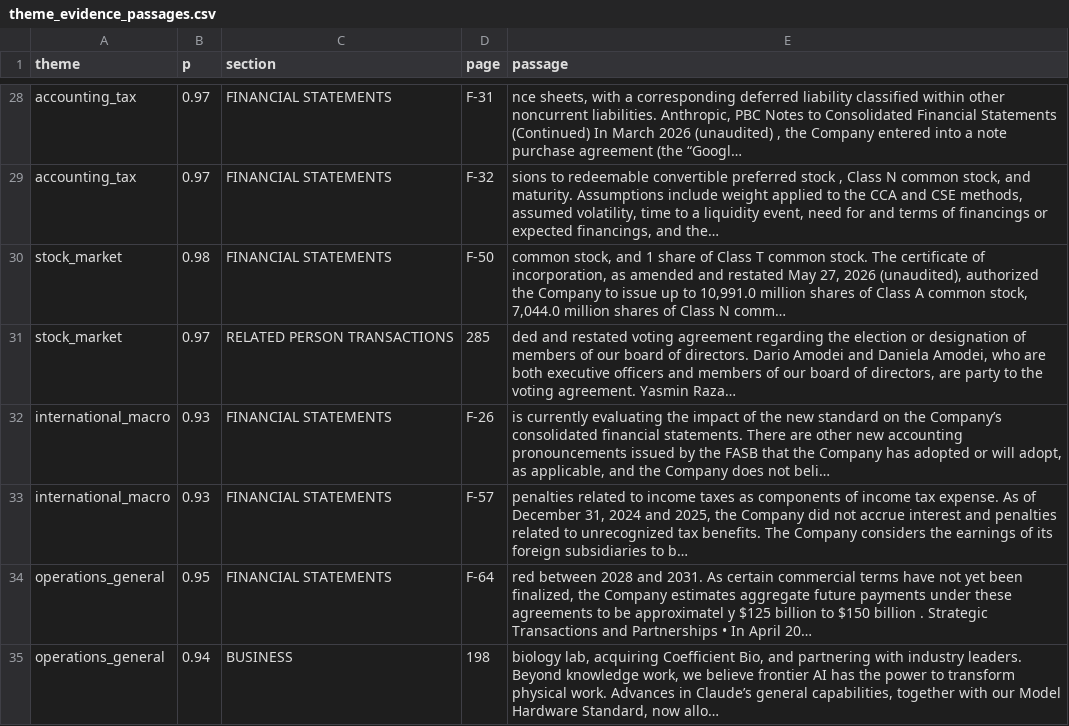
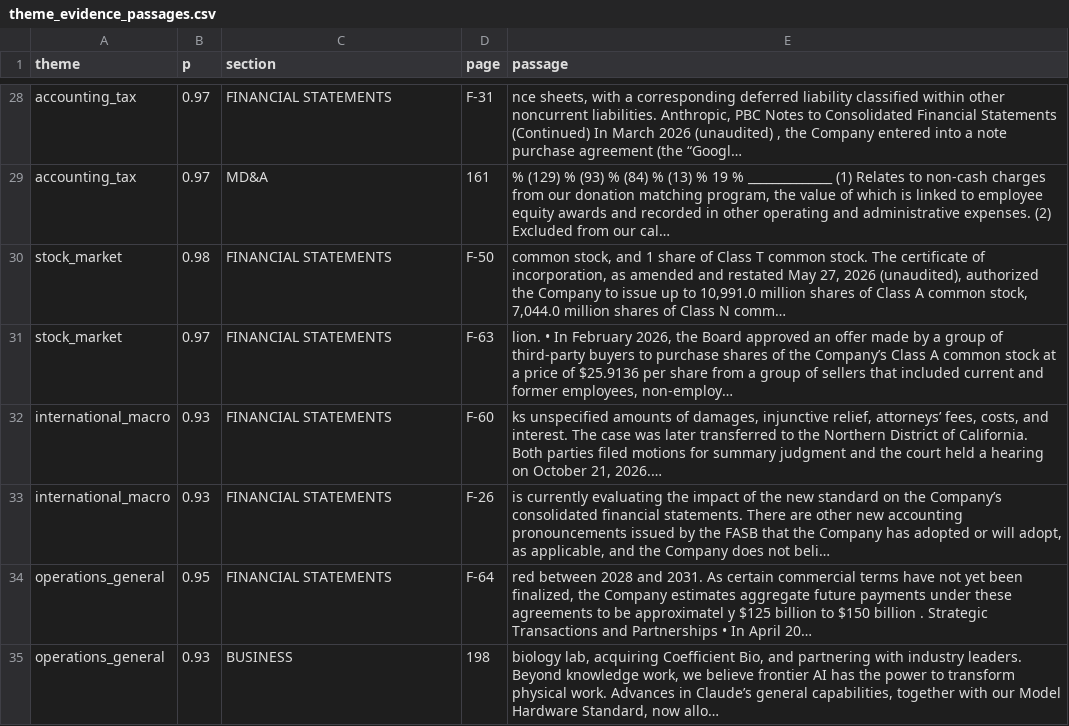
Before and after one commit to yakshb/anthropic-s1-analysis, a CSV file: data/jev/theme_evidence_passages.csv, drawn as a sheet; only a part is shown, gaps mark what is left out; removed rows and columns are numbered as before the commit, all else as after; the diff covers the shown part only; the diff names each change by its address in the sheet, - before the commit and + after, or states it on an @@ line.

```diff
--- a/data/jev/theme_evidence_passages.csv
+++ b/data/jev/theme_evidence_passages.csv
-C29 (section): FINANCIAL STATEMENTS
+C29 (section): MD&A
-D29 (page): F-32
+D29 (page): 161
-E29 (passage): sions to redeemable convertible preferred stock , Class N common stock, and maturity. Assumptions include weight applied to the CCA and CSE methods, assumed volatility, time to a liquidity event, need for and terms of financings or expected financings, and the…
+E29 (passage): % (129) % (93) % (84) % (13) % 19 % ______________ (1) Relates to non-cash charges from our donation matching program, the value of which is linked to employee equity awards and recorded in other operating and administrative expenses. (2) Excluded from our cal…
-C31 (section): RELATED PERSON TRANSACTIONS
+C31 (section): FINANCIAL STATEMENTS
-D31 (page): 285
+D31 (page): F-63
-E31 (passage): ded and restated voting agreement regarding the election or designation of members of our board of directors. Dario Amodei and Daniela Amodei, who are both executive officers and members of our board of directors, are party to the voting agreement. Yasmin Raza…
+E31 (passage): lion. • In February 2026, the Board approved an offer made by a group of third-party buyers to purchase shares of the Company’s Class A common stock at a price of $25.9136 per share from a group of sellers that included current and former employees, non-employ…
+row 32: international_macro | 0.93 | FINANCIAL STATEMENTS | F-60 | ks unspecified amounts of damages, injunctive relief, attorneys’ fees, costs, and interest. The case was later transferred to the Northern District of California. Both parties filed motions for summary judgment and the court held a hearing on October 21, 2026.…
-row 33: international_macro | 0.93 | FINANCIAL STATEMENTS | F-57 | penalties related to income taxes as components of income tax expense. As of December 31, 2024 and 2025, the Company did not accrue interest and penalties related to unrecognized tax benefits. The Company considers the earnings of its foreign subsidiaries to b…
-B35 (p): 0.94
+B35 (p): 0.93
```
Also changed, not shown: 2 added rows, 2 removed rows and 22 edited cells elsewhere in this file, data/jev/counterparty_roles.csv, data/jev/evidence_hits.csv, 16 other files.
